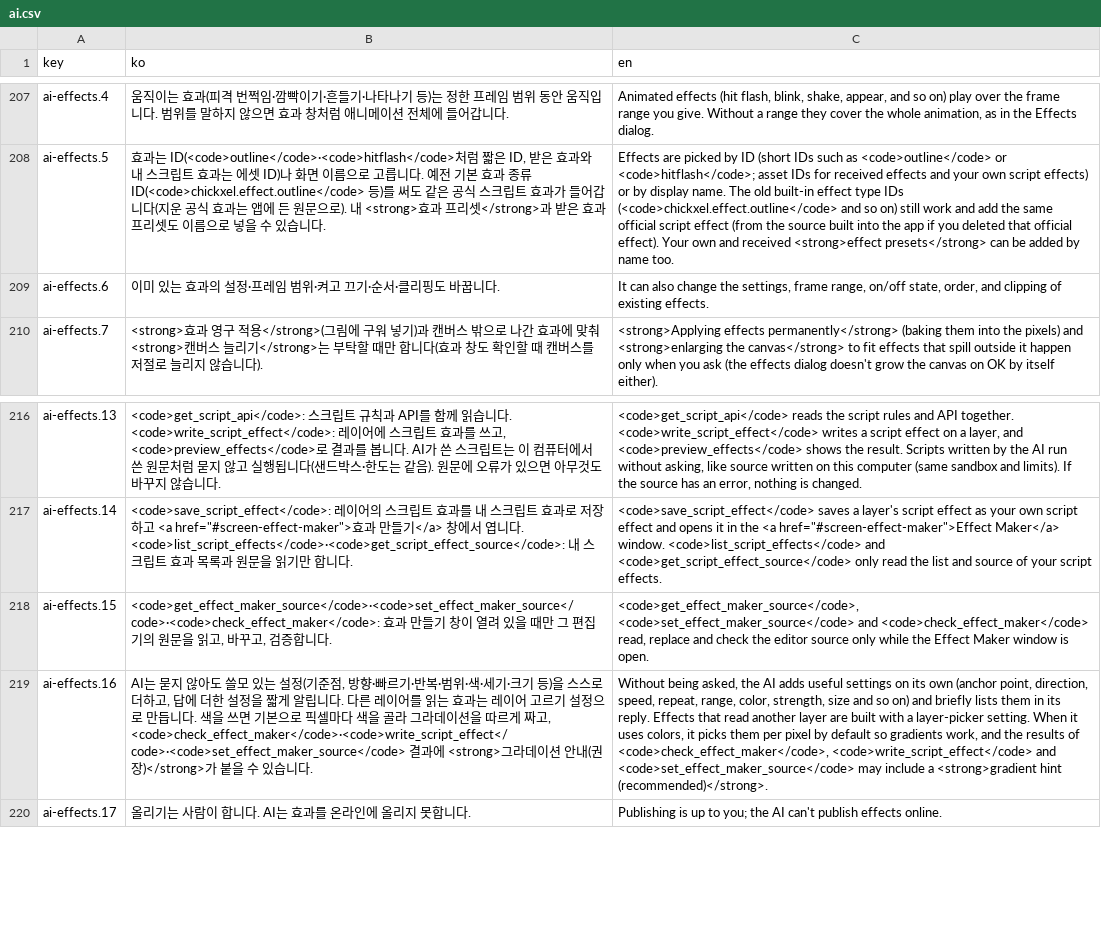
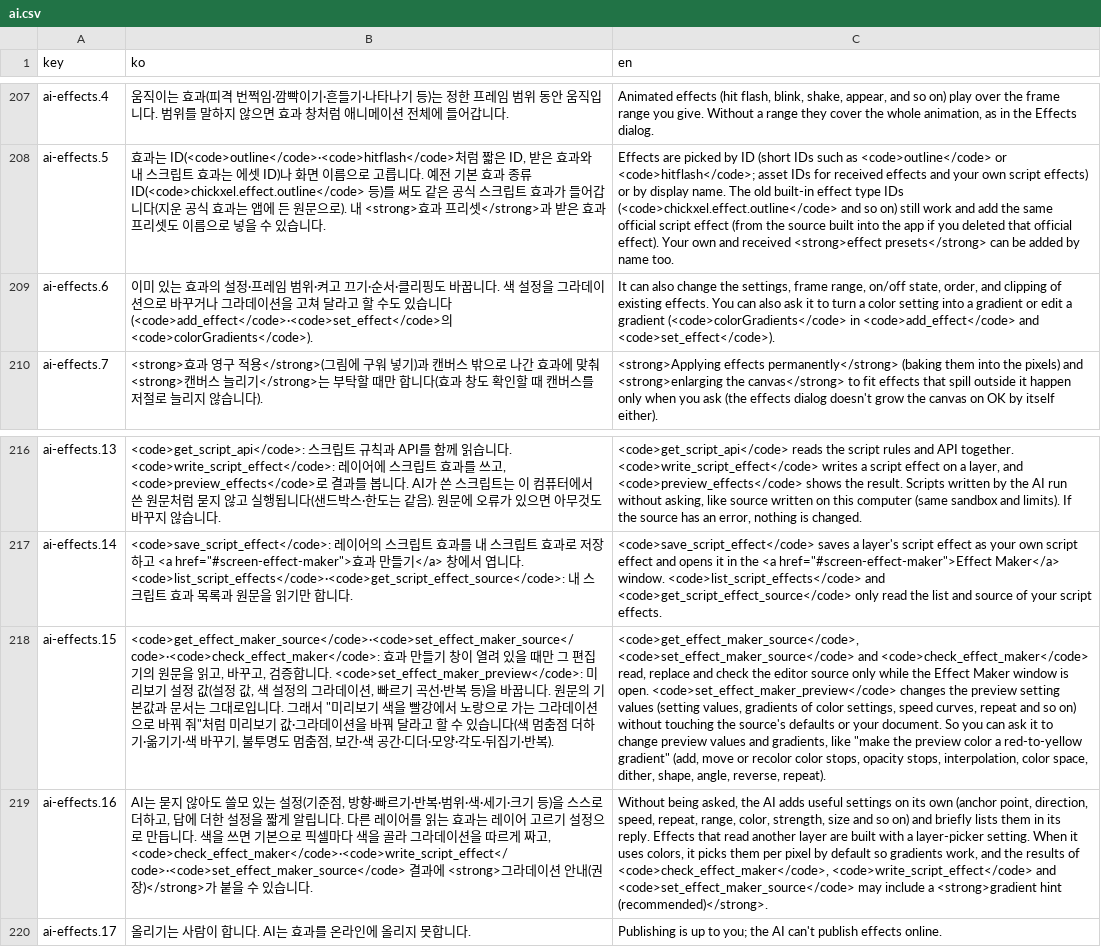
Before and after one commit to 1000Pro-1997/Chickxel, a CSV file: docs/i18n/guide/ai.csv, drawn as a sheet; only a part is shown, gaps mark what is left out; the diff names each change by its address in the sheet, - before the commit and + after, or states it on an @@ line.

```diff
--- a/docs/i18n/guide/ai.csv
+++ b/docs/i18n/guide/ai.csv
-B209 (ko): …꿉니다.
+B209 (ko): …꿉니다. 색 설정을 그라데이션으로 바꾸거나 그라데이션을 고쳐 달라고 할 수도 있습니다(<code>add_effect</code>·<code>set_effect</code>의 <code>colorGradients</code>).
-C209 (en): …existing effects.
+C209 (en): …existing effects. You can also ask it to turn a color setting into a gradient or edit a gradient (<code>colorGradients</code> in <code>add_effect</code> and <code>set_effect</code>).
-B218 (ko): …다.
+B218 (ko): …다. <code>set_effect_maker_preview</code>: 미리보기 설정 값(설정 값, 색 설정의 그라데이션, 빠르기 곡선·반복 등)을 바꿉니다. 원문의 기본값과 문서는 그대로입니다. 그래서 "미리보기 색을 빨강에서 노랑으로 가는 그라데이션으로 바꿔 줘"처럼 미리보기 값·그라데이션을 바꿔 달라고 할 수 있습니다(색 멈춤점 더하기·옮기기·색 바꾸기, 불투명도 멈춤점, 보간·색 공간·디더·모양·각도·뒤집기·반복).
-C218 (en): …is open.
+C218 (en): …is open. <code>set_effect_maker_preview</code> changes the preview setting values (setting values, gradients of color settings, speed curves, repeat and so on) without touching the source's defaults or your document. So you can ask it to change preview values and gradients, like "make the preview color a red-to-yellow gradient" (add, move or recolor color stops, opacity stops, interpolation, color space, dither, shape, angle, reverse, repeat).
```
Also changed, not shown: docs/i18n/guide/pixelate.csv, docs/i18n/guide/screen-3.csv, 51 other files.
